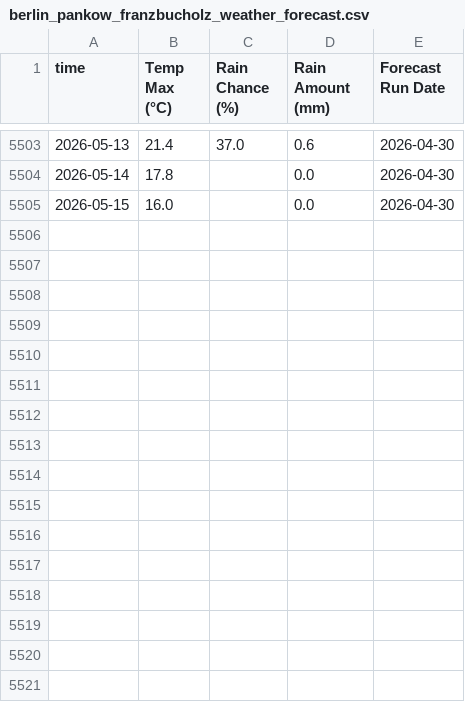
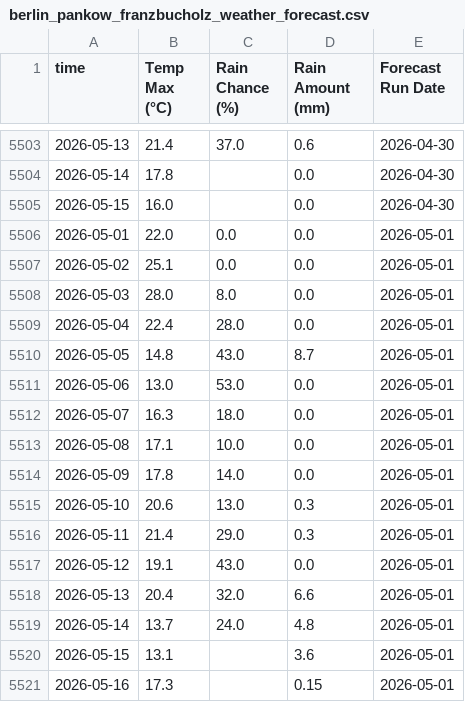
Before and after one commit to THDOOO/weather-forecast-automation, a CSV file: berlin_pankow_franzbucholz_weather_forecast.csv, drawn as a sheet; only a part is shown, gaps mark what is left out.

```diff
--- a/berlin_pankow_franzbucholz_weather_forecast.csv
+++ b/berlin_pankow_franzbucholz_weather_forecast.csv
@@ -5505 +5505,17 @@ time,Temp Max (°C),Rain Chance (%),Rain Amount (mm),Forecast Run Date
 2026-05-15,16.0,,0.0,2026-04-30
+2026-05-01,22.0,0.0,0.0,2026-05-01
+2026-05-02,25.1,0.0,0.0,2026-05-01
+2026-05-03,28.0,8.0,0.0,2026-05-01
+2026-05-04,22.4,28.0,0.0,2026-05-01
+2026-05-05,14.8,43.0,8.7,2026-05-01
+2026-05-06,13.0,53.0,0.0,2026-05-01
+2026-05-07,16.3,18.0,0.0,2026-05-01
+2026-05-08,17.1,10.0,0.0,2026-05-01
+2026-05-09,17.8,14.0,0.0,2026-05-01
+2026-05-10,20.6,13.0,0.3,2026-05-01
+2026-05-11,21.4,29.0,0.3,2026-05-01
+2026-05-12,19.1,43.0,0.0,2026-05-01
+2026-05-13,20.4,32.0,6.6,2026-05-01
+2026-05-14,13.7,24.0,4.8,2026-05-01
+2026-05-15,13.1,,3.6,2026-05-01
+2026-05-16,17.3,,0.15,2026-05-01
```
